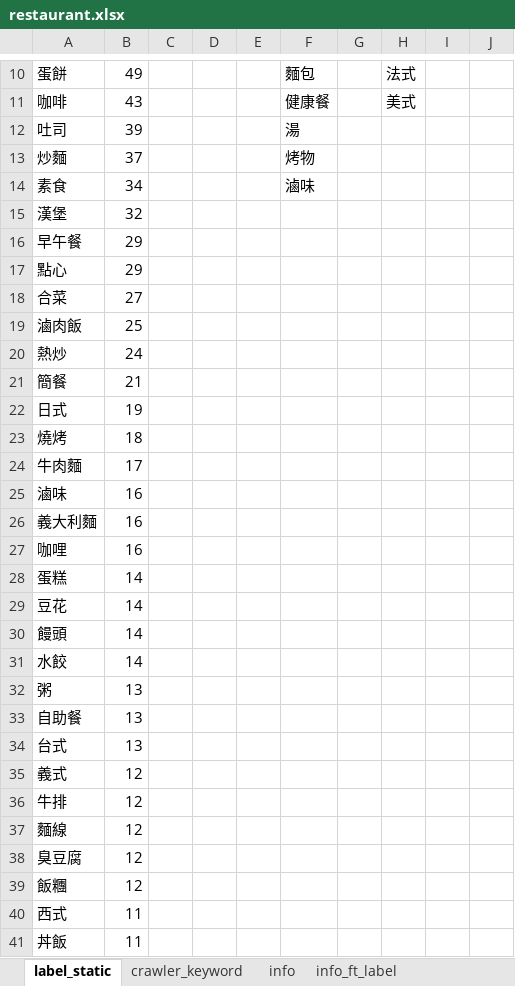
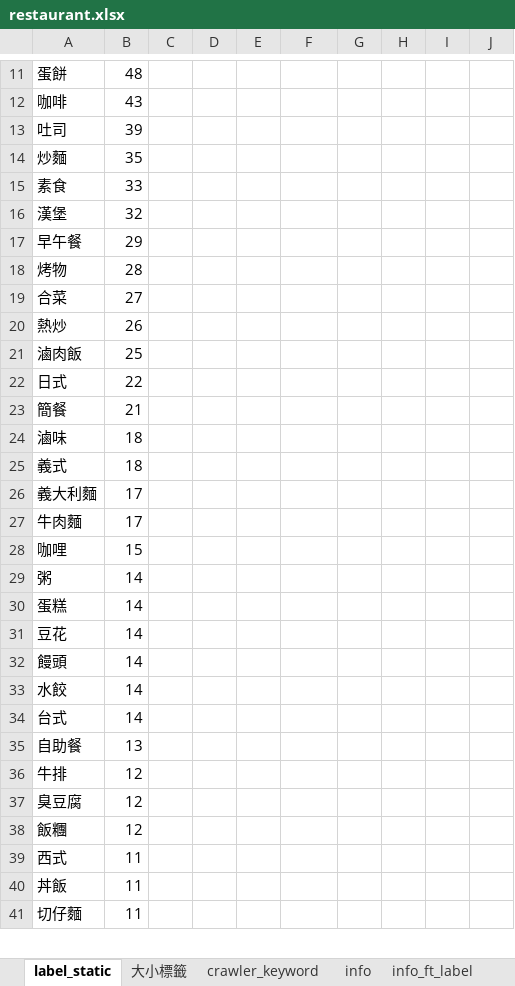
Before and after one commit to thisISyaxuan/what_should_i_eat, an Excel workbook: mySQL/restaurant.xlsx, sheet label_static, drawn as a sheet; only a part is shown, gaps mark what is left out; the shorter side is filled out with more unchanged rows; values as stored, in another font and other column widths than the file's, no cell formats; removed rows and columns are numbered as before the commit, all else as after; the diff covers the shown part only; the diff names each change by its address in the sheet, - before the commit and + after, or states it on an @@ line.

```diff
--- a/mySQL/restaurant.xlsx (sheet label_static)
+++ b/mySQL/restaurant.xlsx (sheet label_static)
+sheet tab: 大小標籤
-B11: 49
+B11: 48
-F11: 麵包
+F11: (empty)
-H11: 法式
+H11: (empty)
-F12: 健康餐
+F12: (empty)
-H12: 美式
+H12: (empty)
-F13: 湯
+F13: (empty)
-B14: 37
+B14: 35
-F14: 烤物
+F14: (empty)
-B15: 34
+B15: 33
-F15: 滷味
+F15: (empty)
-row 17: 點心 | 29
+row 18: 烤物 | 28
+row 20: 熱炒 | 26
-row 20: 熱炒 | 24
+row 22: 日式 | 22
-row 22: 日式 | 19
-A24: 燒烤
+A24: 滷味
+row 25: 義式 | 18
+row 26: 義大利麵 | 17
-row 25: 滷味 | 16
-row 26: 義大利麵 | 16
-B28: 16
+B28: 15
+row 29: 粥 | 14
-row 32: 粥 | 13
+row 34: 台式 | 14
-row 34: 台式 | 13
-row 35: 義式 | 12
-row 37: 麵線 | 12
```
Also changed, not shown: 8 added rows, 10 removed rows and 17 edited cells elsewhere in this sheet, sheet info_ft_label, cell formats, 9 other files.
